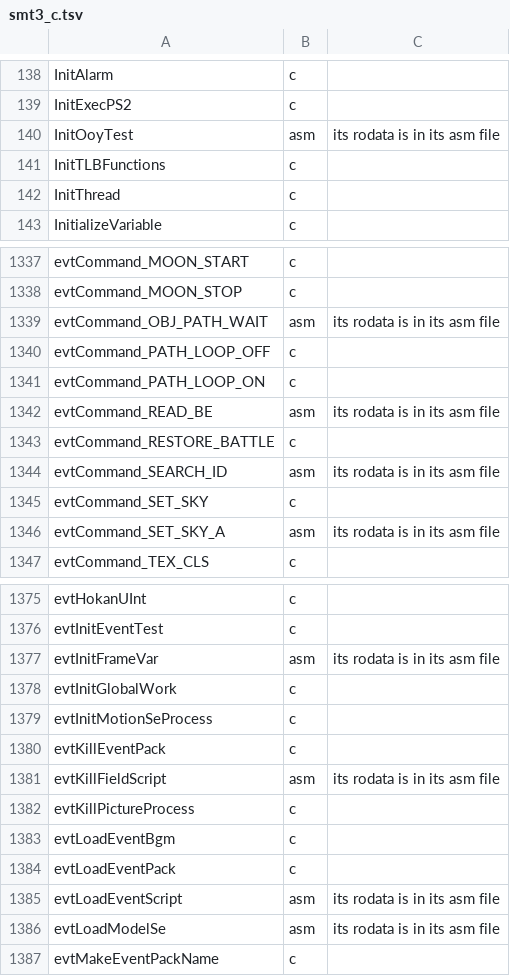
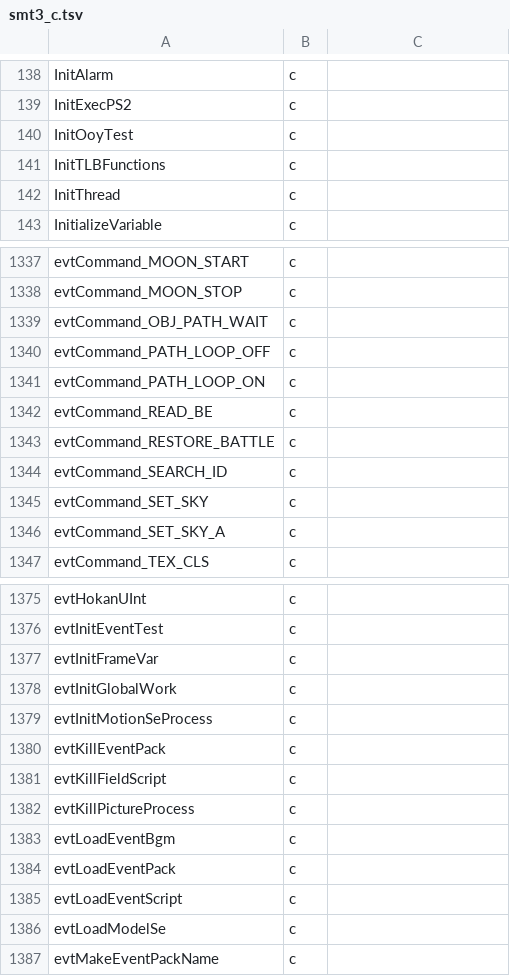
Before and after one commit to Megami-Decomps/raidou-decomp, a TSV file: config/raidou1/smt3_c.tsv, drawn as a sheet; only a part is shown, gaps mark what is left out; the diff covers the shown part only.

Commit message:
Carry bodies whose own rodata they name through SMT3 names

```diff
--- a/config/raidou1/smt3_c.tsv
+++ b/config/raidou1/smt3_c.tsv
@@ -139,3 +139,3 @@ InitAlarm	c
 InitExecPS2	c
-InitOoyTest	asm	its rodata is in its asm file
+InitOoyTest	c
 InitTLBFunctions	c
@@ -1338,10 +1338,10 @@ evtCommand_MOON_START	c
 evtCommand_MOON_STOP	c
-evtCommand_OBJ_PATH_WAIT	asm	its rodata is in its asm file
+evtCommand_OBJ_PATH_WAIT	c
 evtCommand_PATH_LOOP_OFF	c
 evtCommand_PATH_LOOP_ON	c
-evtCommand_READ_BE	asm	its rodata is in its asm file
+evtCommand_READ_BE	c
 evtCommand_RESTORE_BATTLE	c
-evtCommand_SEARCH_ID	asm	its rodata is in its asm file
+evtCommand_SEARCH_ID	c
 evtCommand_SET_SKY	c
-evtCommand_SET_SKY_A	asm	its rodata is in its asm file
+evtCommand_SET_SKY_A	c
 evtCommand_TEX_CLS	c
@@ -1376,3 +1376,3 @@ evtHokanUInt	c
 evtInitEventTest	c
-evtInitFrameVar	asm	its rodata is in its asm file
+evtInitFrameVar	c
 evtInitGlobalWork	c
@@ -1380,3 +1380,3 @@ evtInitMotionSeProcess	c
 evtKillEventPack	c
-evtKillFieldScript	asm	its rodata is in its asm file
+evtKillFieldScript	c
 evtKillPictureProcess	c
@@ -1384,4 +1384,4 @@ evtLoadEventBgm	c
 evtLoadEventPack	c
-evtLoadEventScript	asm	its rodata is in its asm file
-evtLoadModelSe	asm	its rodata is in its asm file
+evtLoadEventScript	c
+evtLoadModelSe	c
 evtMakeEventPackName	c
```
Also changed, not shown: 30 edited cells elsewhere in this file, config/raidou2/smt3_c.tsv, 39 other files.
